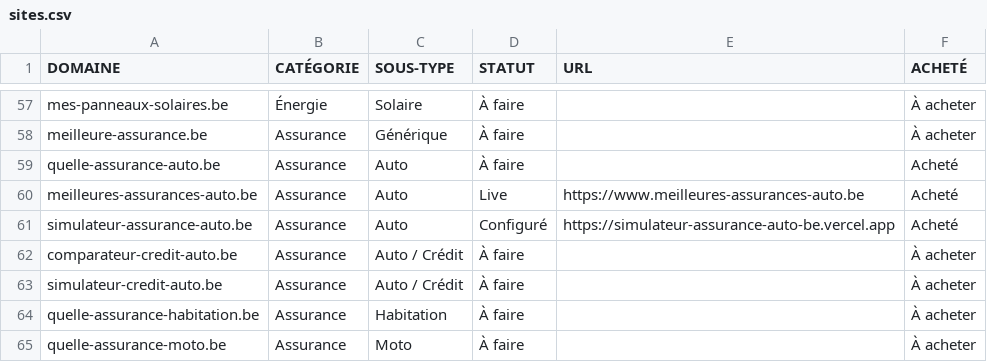
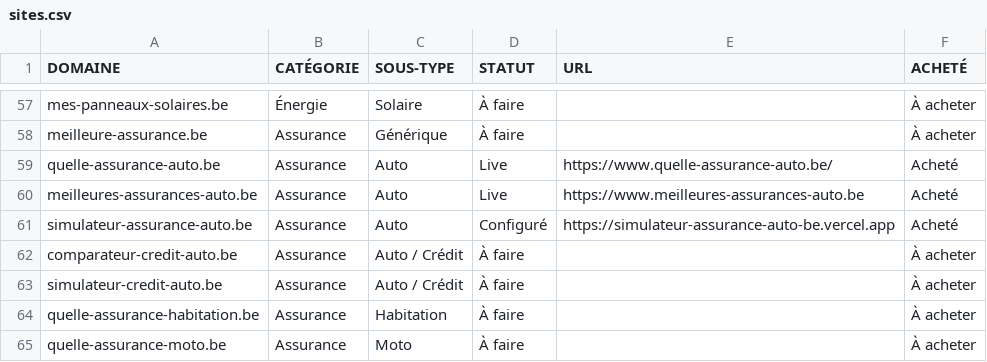
Before and after one commit to emd-project/emd-methodo, a CSV file: pipeline/sites.csv, drawn as a sheet; only a part is shown, gaps mark what is left out.

Commit message:
fix(pipeline): quelle-assurance-auto.be passe en Live — domaine propre servi et cité (MentionMeter Insurance, run 2026-08-12)

```diff
--- a/pipeline/sites.csv
+++ b/pipeline/sites.csv
@@ -58,3 +58,3 @@ mes-panneaux-solaires.be,Énergie,Solaire,À faire,,À acheter
 meilleure-assurance.be,Assurance,Générique,À faire,,À acheter
-quelle-assurance-auto.be,Assurance,Auto,À faire,,Acheté
+quelle-assurance-auto.be,Assurance,Auto,Live,https://www.quelle-assurance-auto.be/,Acheté
 meilleures-assurances-auto.be,Assurance,Auto,Live,https://www.meilleures-assurances-auto.be,Acheté
```
